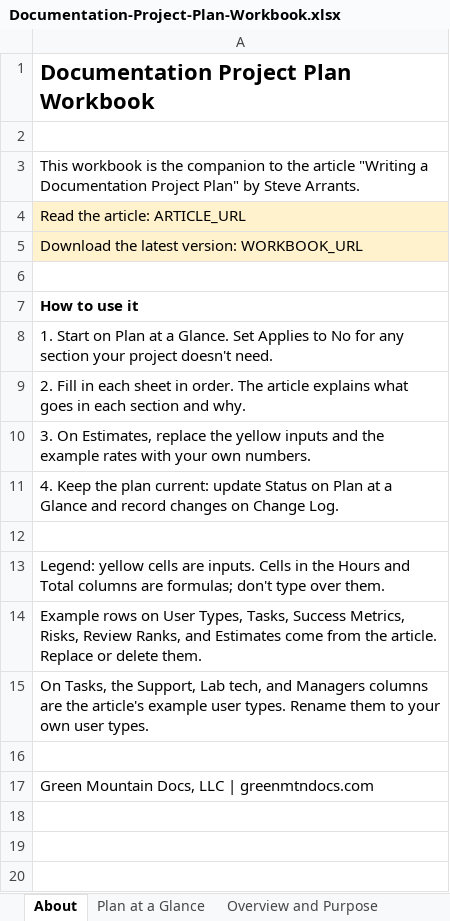
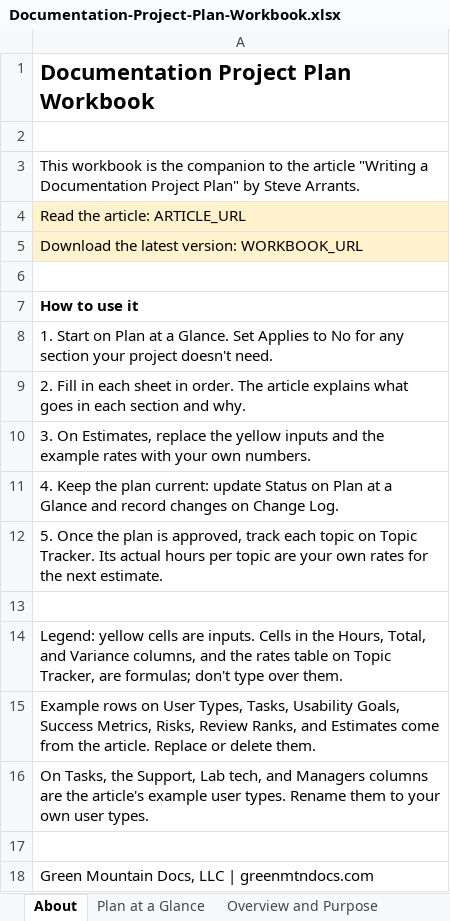
Before and after one commit to stevearrants/stevearrants.github.io, an Excel workbook: store/Documentation-Project-Plan-Workbook.xlsx, sheet About, drawn as a sheet; values as stored, in another font and other column widths than the file's, no borders; addresses are those after the commit; the diff names each change by its address in the sheet, - before the commit and + after, or states it on an @@ line.

```diff
--- a/store/Documentation-Project-Plan-Workbook.xlsx (sheet About)
+++ b/store/Documentation-Project-Plan-Workbook.xlsx (sheet About)
+row 12: 5. Once the plan is approved, track each topic on Topic Tracker. Its actual hours per topic are your own rates for the next estimate.
-A14: …in the Hours and Total columns are formulas;…
+A14: …in the Hours, Total, and Variance columns, and the rates table on Topic Tracker, are formulas;…
-A15: …Types, Tasks, Success Metrics,…
+A15: …Types, Tasks, Usability Goals, Success Metrics,…
```
Also changed, not shown: sheet Schedule, sheet Overview and Purpose, sheet Usability Goals, sheet Estimates, sheet Plan at a Glance, other sheet tabs, 2 other files.
